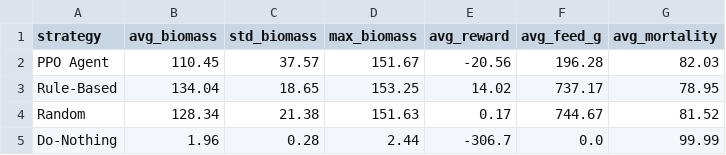
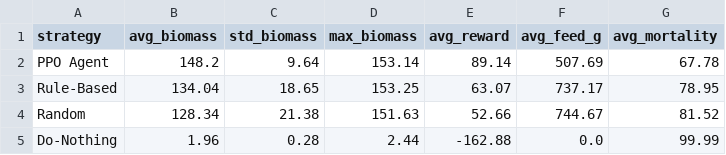
Before and after one commit to Anton-gil/BSF-proteins, a CSV file: results/summary_comparison.csv, drawn as a sheet.

```diff
--- a/results/summary_comparison.csv
+++ b/results/summary_comparison.csv
@@ -1,5 +1,5 @@
 strategy,avg_biomass,std_biomass,max_biomass,avg_reward,avg_feed_g,avg_mortality
-PPO Agent,110.45,37.57,151.67,-20.56,196.28,82.03
-Rule-Based,134.04,18.65,153.25,14.02,737.17,78.95
-Random,128.34,21.38,151.63,0.17,744.67,81.52
-Do-Nothing,1.96,0.28,2.44,-306.7,0.0,99.99
+PPO Agent,148.2,9.64,153.14,89.14,507.69,67.78
+Rule-Based,134.04,18.65,153.25,63.07,737.17,78.95
+Random,128.34,21.38,151.63,52.66,744.67,81.52
+Do-Nothing,1.96,0.28,2.44,-162.88,0.0,99.99
```
Also changed, not shown: results/episode_comparison.csv, 10 other files.
